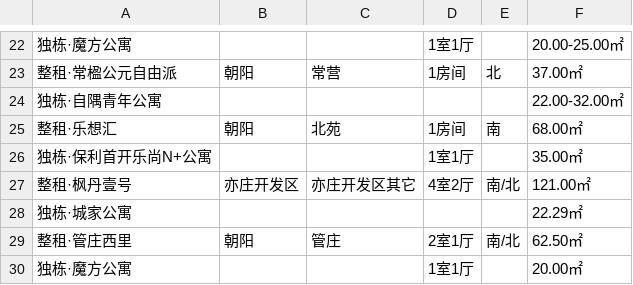
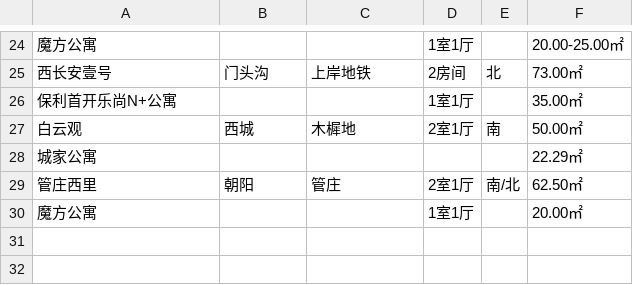
Before and after one commit to Sinclairwww/finalAss, a CSV file: bj.csv, drawn as a sheet; only a part is shown, gaps mark what is left out; the diff covers the shown part only.

```diff
--- a/bj.csv
+++ b/bj.csv
@@ -22,9 +24,7 @@
-独栋·魔方公寓,,,1室1厅,,20.00-25.00㎡
-整租·常楹公元自由派,朝阳,常营,1房间,北,37.00㎡
-独栋·自隅青年公寓,,,,,22.00-32.00㎡
-整租·乐想汇,朝阳,北苑,1房间,南,68.00㎡
-独栋·保利首开乐尚N+公寓,,,1室1厅,,35.00㎡
-整租·枫丹壹号,亦庄开发区,亦庄开发区其它,4室2厅,南/北,121.00㎡
-独栋·城家公寓,,,,,22.29㎡
-整租·管庄西里,朝阳,管庄,2室1厅,南/北,62.50㎡
-独栋·魔方公寓,,,1室1厅,,20.00㎡
+魔方公寓,,,1室1厅,,20.00-25.00㎡
+西长安壹号,门头沟,上岸地铁,2房间,北,73.00㎡
+保利首开乐尚N+公寓,,,1室1厅,,35.00㎡
+白云观,西城,木樨地,2室1厅,南,50.00㎡
+城家公寓,,,,,22.29㎡
+管庄西里,朝阳,管庄,2室1厅,南/北,62.50㎡
+魔方公寓,,,1室1厅,,20.00㎡
```
Also changed, not shown: 13 added rows, 11 removed rows and 10 edited cells elsewhere in this file, 2 other files.
